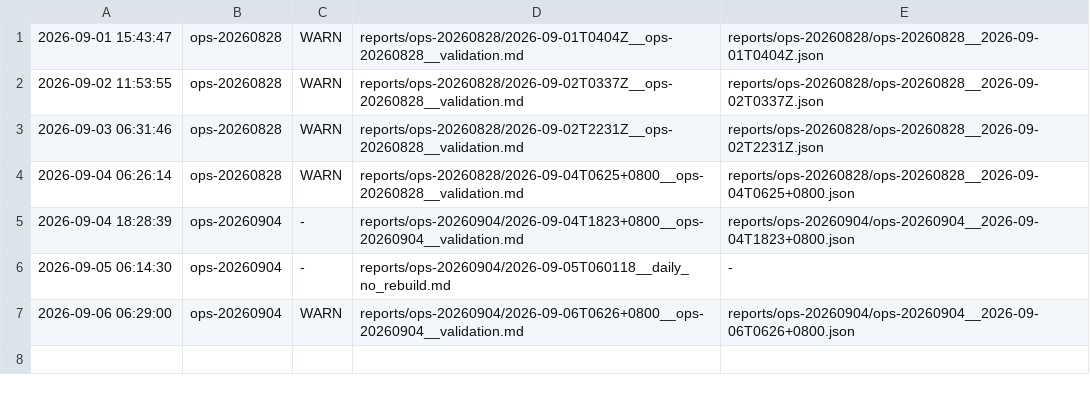
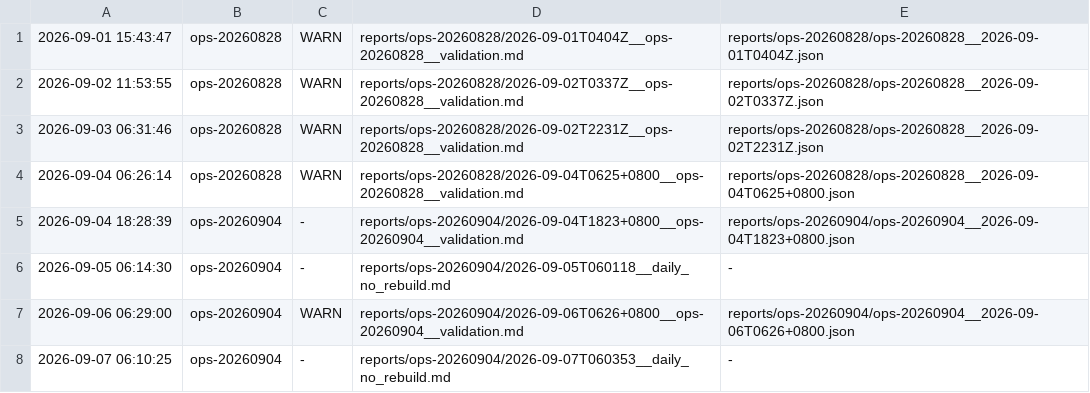
Before and after one commit to ziyang-cheng/SuperNPUBench, a TSV file: reports/index.tsv, drawn as a sheet.

Commit message:
report: ops-20260904 @ 2026-09-07 06:10:25 verdict=-

```diff
--- a/reports/index.tsv
+++ b/reports/index.tsv
@@ -7 +7,2 @@
 2026-09-06 06:29:00	ops-20260904	WARN	reports/ops-20260904/2026-09-06T0626+0800__ops-20260904__validation.md	reports/ops-20260904/ops-20260904__2026-09-06T0626+0800.json
+2026-09-07 06:10:25	ops-20260904	-	reports/ops-20260904/2026-09-07T060353__daily_no_rebuild.md	-
```
Also changed, not shown: 2 other files.
